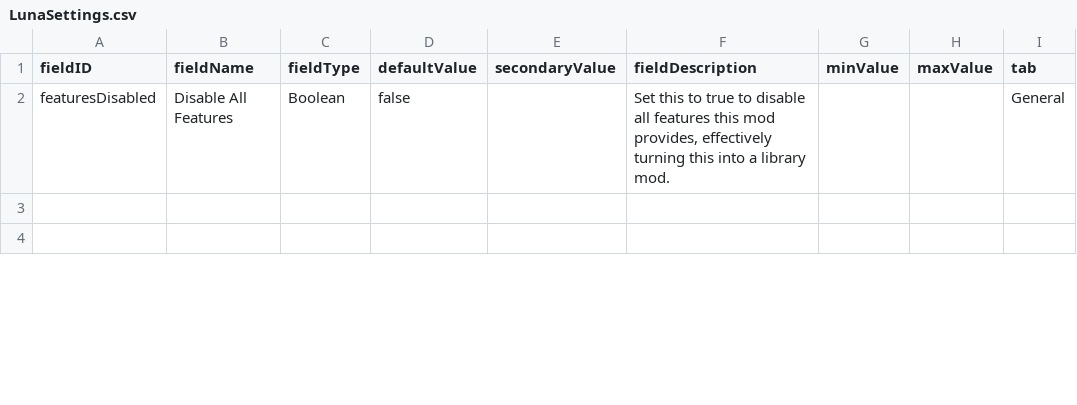
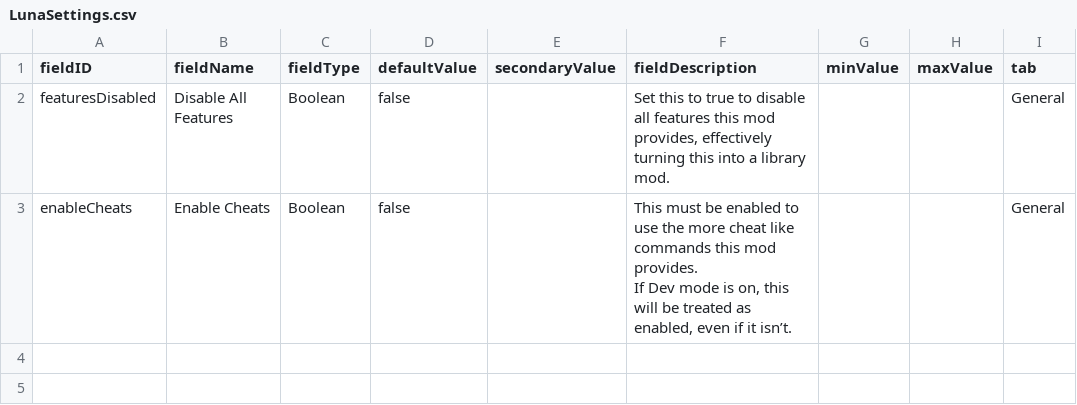
Before and after one commit to S-Numan/FleetBuilder, a CSV file: data/config/LunaSettings.csv, drawn as a sheet; only a part is shown; the diff covers the shown part only.

Commit message:
cheats

```diff
--- a/data/config/LunaSettings.csv
+++ b/data/config/LunaSettings.csv
@@ -2,2 +2,4 @@ fieldID,fieldName,fieldType,defaultValue,secondaryValue,fieldDescription,minValu
 featuresDisabled,Disable All Features,Boolean,false,,"Set this to true to disable all features this mod provides, effectively turning this into a library mod.",,,General
+enableCheats,Enable Cheats,Boolean,false,,"This must be enabled to use the more cheat like commands this mod provides.
+If Dev mode is on, this will be treated as enabled, even if it isn’t.",,,General
 ,,,,,,,,
```
Also changed, not shown: 1 removed row and 3 edited cells elsewhere in this file, 7 other files.
